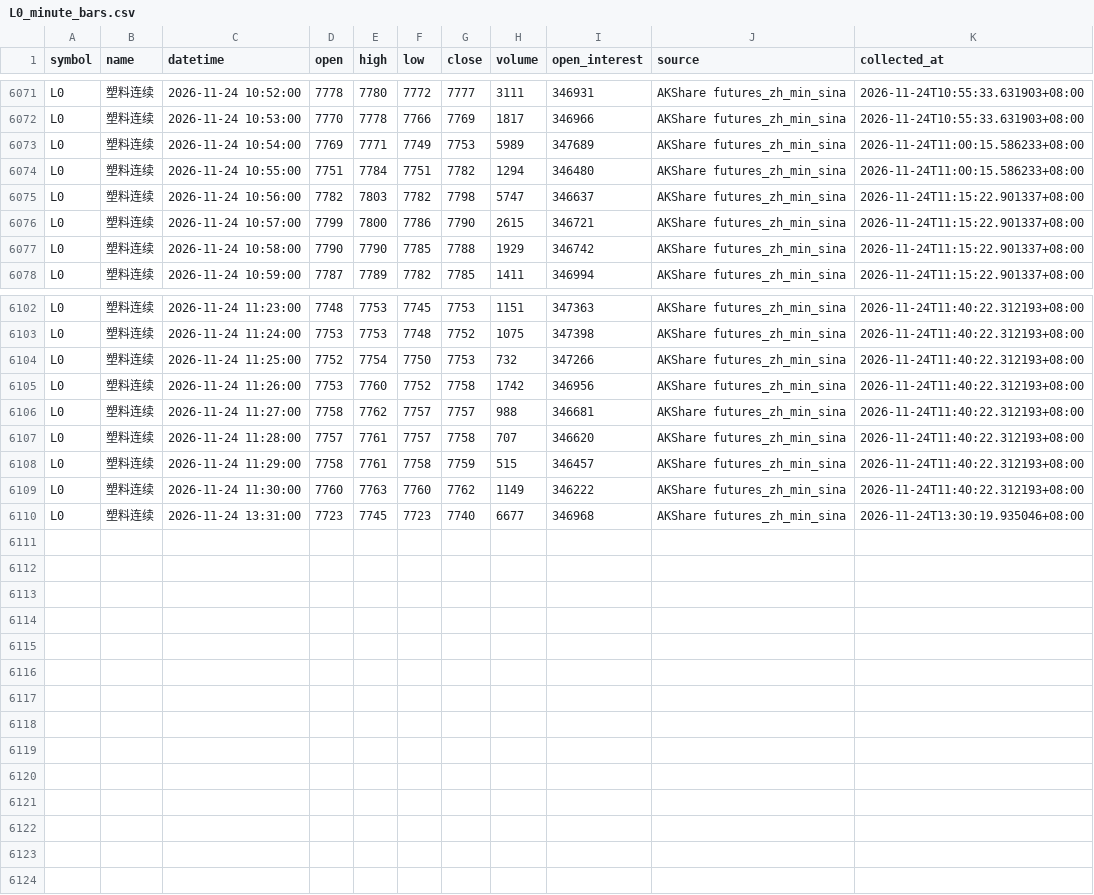
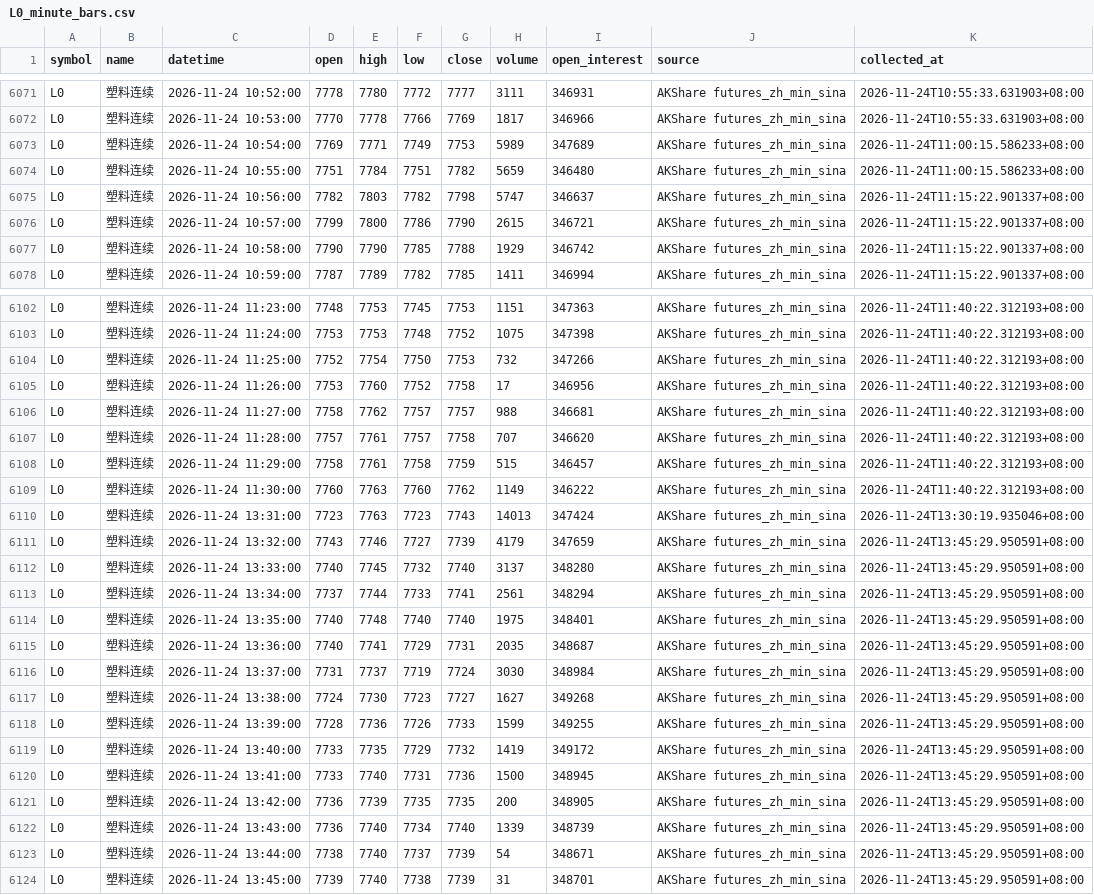
Before and after one commit to luckyjohnlucky/akshare-futures-data, a CSV file: output/L0_minute_bars.csv, drawn as a sheet; only a part is shown, gaps mark what is left out; the diff covers the shown part only.

```diff
--- a/output/L0_minute_bars.csv
+++ b/output/L0_minute_bars.csv
@@ -6073,3 +6073,3 @@ L0,塑料连续,2026-11-24 10:53:00,7770,7778,7766,7769,1817,346966,AKShare futu
 L0,塑料连续,2026-11-24 10:54:00,7769,7771,7749,7753,5989,347689,AKShare futures_zh_min_sina,2026-11-24T11:00:15.586233+08:00
-L0,塑料连续,2026-11-24 10:55:00,7751,7784,7751,7782,1294,346480,AKShare futures_zh_min_sina,2026-11-24T11:00:15.586233+08:00
+L0,塑料连续,2026-11-24 10:55:00,7751,7784,7751,7782,5659,346480,AKShare futures_zh_min_sina,2026-11-24T11:00:15.586233+08:00
 L0,塑料连续,2026-11-24 10:56:00,7782,7803,7782,7798,5747,346637,AKShare futures_zh_min_sina,2026-11-24T11:15:22.901337+08:00
@@ -6104,3 +6104,3 @@ L0,塑料连续,2026-11-24 11:24:00,7753,7753,7748,7752,1075,347398,AKShare futu
 L0,塑料连续,2026-11-24 11:25:00,7752,7754,7750,7753,732,347266,AKShare futures_zh_min_sina,2026-11-24T11:40:22.312193+08:00
-L0,塑料连续,2026-11-24 11:26:00,7753,7760,7752,7758,1742,346956,AKShare futures_zh_min_sina,2026-11-24T11:40:22.312193+08:00
+L0,塑料连续,2026-11-24 11:26:00,7753,7760,7752,7758,17,346956,AKShare futures_zh_min_sina,2026-11-24T11:40:22.312193+08:00
 L0,塑料连续,2026-11-24 11:27:00,7758,7762,7757,7757,988,346681,AKShare futures_zh_min_sina,2026-11-24T11:40:22.312193+08:00
@@ -6109,2 +6109,16 @@ L0,塑料连续,2026-11-24 11:29:00,7758,7761,7758,7759,515,346457,AKShare futur
 L0,塑料连续,2026-11-24 11:30:00,7760,7763,7760,7762,1149,346222,AKShare futures_zh_min_sina,2026-11-24T11:40:22.312193+08:00
-L0,塑料连续,2026-11-24 13:31:00,7723,7745,7723,7740,6677,346968,AKShare futures_zh_min_sina,2026-11-24T13:30:19.935046+08:00
+L0,塑料连续,2026-11-24 13:31:00,7723,7763,7723,7743,14013,347424,AKShare futures_zh_min_sina,2026-11-24T13:30:19.935046+08:00
+L0,塑料连续,2026-11-24 13:32:00,7743,7746,7727,7739,4179,347659,AKShare futures_zh_min_sina,2026-11-24T13:45:29.950591+08:00
+L0,塑料连续,2026-11-24 13:33:00,7740,7745,7732,7740,3137,348280,AKShare futures_zh_min_sina,2026-11-24T13:45:29.950591+08:00
+L0,塑料连续,2026-11-24 13:34:00,7737,7744,7733,7741,2561,348294,AKShare futures_zh_min_sina,2026-11-24T13:45:29.950591+08:00
+L0,塑料连续,2026-11-24 13:35:00,7740,7748,7740,7740,1975,348401,AKShare futures_zh_min_sina,2026-11-24T13:45:29.950591+08:00
+L0,塑料连续,2026-11-24 13:36:00,7740,7741,7729,7731,2035,348687,AKShare futures_zh_min_sina,2026-11-24T13:45:29.950591+08:00
+L0,塑料连续,2026-11-24 13:37:00,7731,7737,7719,7724,3030,348984,AKShare futures_zh_min_sina,2026-11-24T13:45:29.950591+08:00
+L0,塑料连续,2026-11-24 13:38:00,7724,7730,7723,7727,1627,349268,AKShare futures_zh_min_sina,2026-11-24T13:45:29.950591+08:00
+L0,塑料连续,2026-11-24 13:39:00,7728,7736,7726,7733,1599,349255,AKShare futures_zh_min_sina,2026-11-24T13:45:29.950591+08:00
+L0,塑料连续,2026-11-24 13:40:00,7733,7735,7729,7732,1419,349172,AKShare futures_zh_min_sina,2026-11-24T13:45:29.950591+08:00
+L0,塑料连续,2026-11-24 13:41:00,7733,7740,7731,7736,1500,348945,AKShare futures_zh_min_sina,2026-11-24T13:45:29.950591+08:00
+L0,塑料连续,2026-11-24 13:42:00,7736,7739,7735,7735,200,348905,AKShare futures_zh_min_sina,2026-11-24T13:45:29.950591+08:00
+L0,塑料连续,2026-11-24 13:43:00,7736,7740,7734,7740,1339,348739,AKShare futures_zh_min_sina,2026-11-24T13:45:29.950591+08:00
+L0,塑料连续,2026-11-24 13:44:00,7738,7740,7737,7739,54,348671,AKShare futures_zh_min_sina,2026-11-24T13:45:29.950591+08:00
+L0,塑料连续,2026-11-24 13:45:00,7739,7740,7738,7739,31,348701,AKShare futures_zh_min_sina,2026-11-24T13:45:29.950591+08:00
```
Also changed, not shown: 6 edited cells elsewhere in this file, output/FG0_minute_bars.csv, output/MA0_minute_bars.csv, 6 other files.
